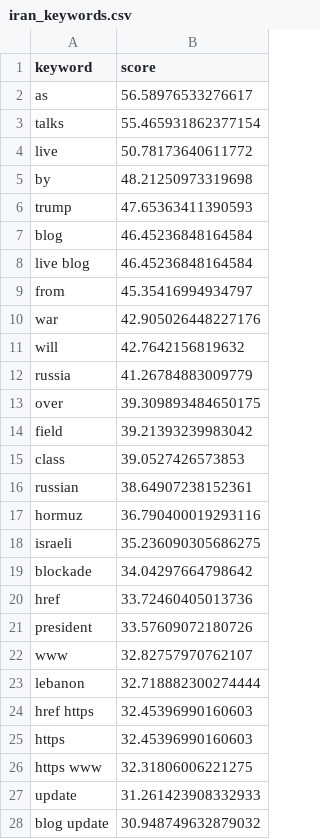
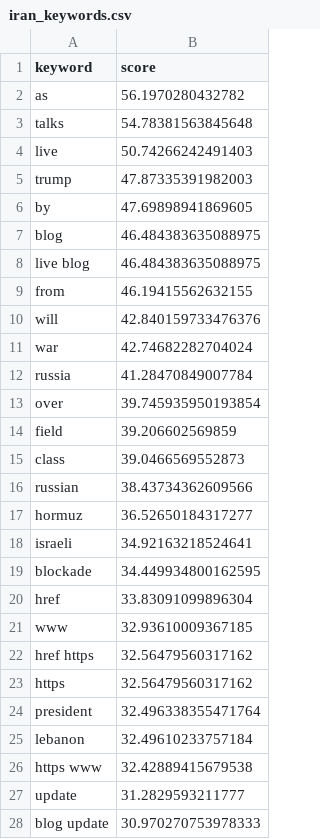
Before and after one commit to mcasrom/iran-osint-monitor, a CSV file: data/processed/iran_keywords.csv, drawn as a sheet; only a part is shown; the diff covers the shown part only.

```diff
--- a/data/processed/iran_keywords.csv
+++ b/data/processed/iran_keywords.csv
@@ -1,28 +1,28 @@
 keyword,score
-as,56.58976533276617
-talks,55.465931862377154
-live,50.78173640611772
-by,48.21250973319698
-trump,47.65363411390593
-blog,46.45236848164584
-live blog,46.45236848164584
-from,45.35416994934797
-war,42.905026448227176
-will,42.7642156819632
-russia,41.26784883009779
-over,39.309893484650175
-field,39.21393239983042
-class,39.0527426573853
-russian,38.64907238152361
-hormuz,36.790400019293116
-israeli,35.236090305686275
-blockade,34.04297664798642
-href,33.72460405013736
-president,33.57609072180726
-www,32.82757970762107
-lebanon,32.718882300274444
-href https,32.45396990160603
-https,32.45396990160603
-https www,32.31806006221275
-update,31.261423908332933
-blog update,30.948749632879032
+as,56.1970280432782
+talks,54.78381563845648
+live,50.74266242491403
+trump,47.87335391982003
+by,47.69898941869605
+blog,46.484383635088975
+live blog,46.484383635088975
+from,46.19415562632155
+will,42.840159733476376
+war,42.74682282704024
+russia,41.28470849007784
+over,39.745935950193854
+field,39.206602569859
+class,39.0466569552873
+russian,38.43734362609566
+hormuz,36.52650184317277
+israeli,34.92163218524641
+blockade,34.449934800162595
+href,33.83091099896304
+www,32.93610009367185
+href https,32.56479560317162
+https,32.56479560317162
+president,32.496338355471764
+lebanon,32.49610233757184
+https www,32.42889415679538
+update,31.2829593211777
+blog update,30.970270753978333
```
Also changed, not shown: 3 edited cells elsewhere in this file, data/processed/iran_narratives.csv, data/processed/iran_news.csv, 7 other files.
